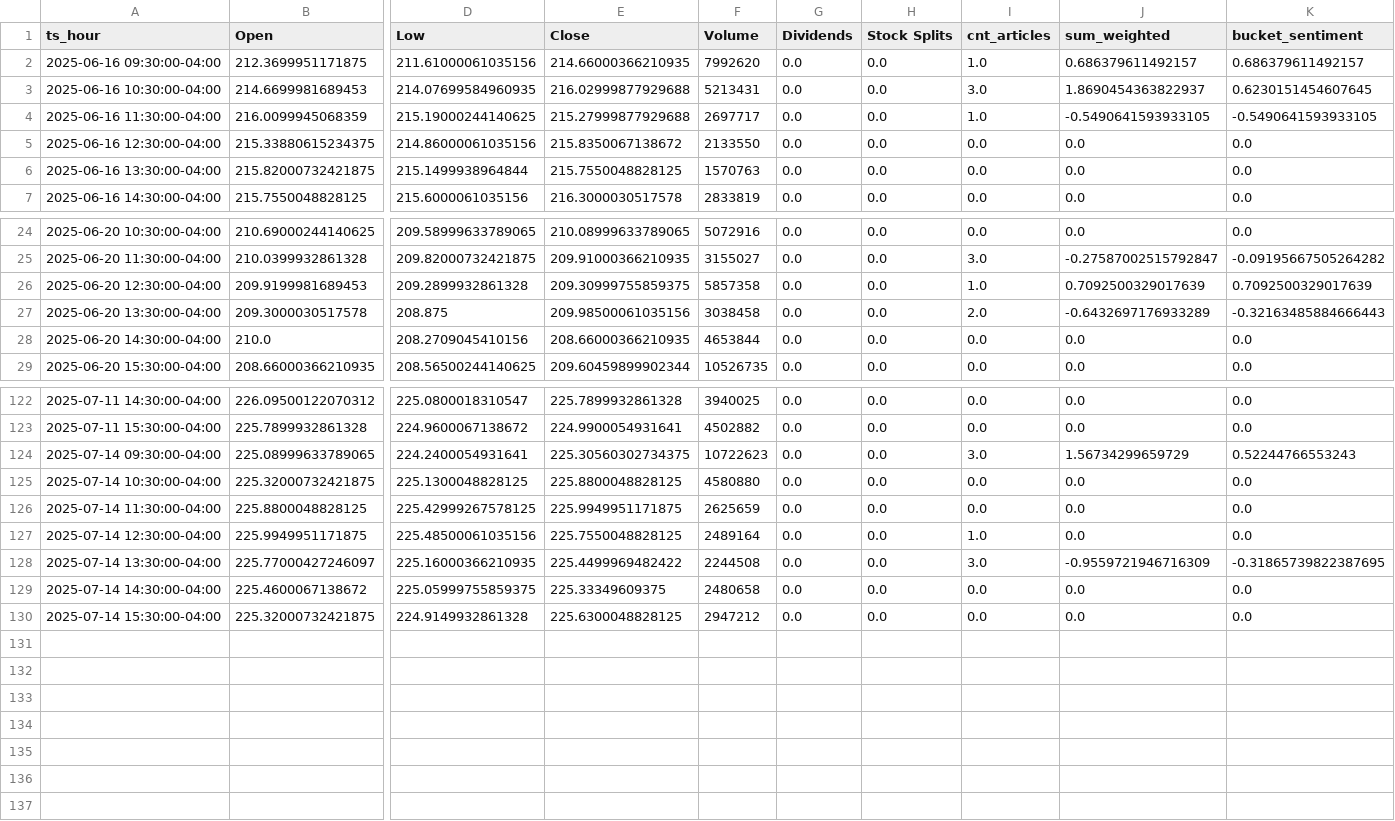
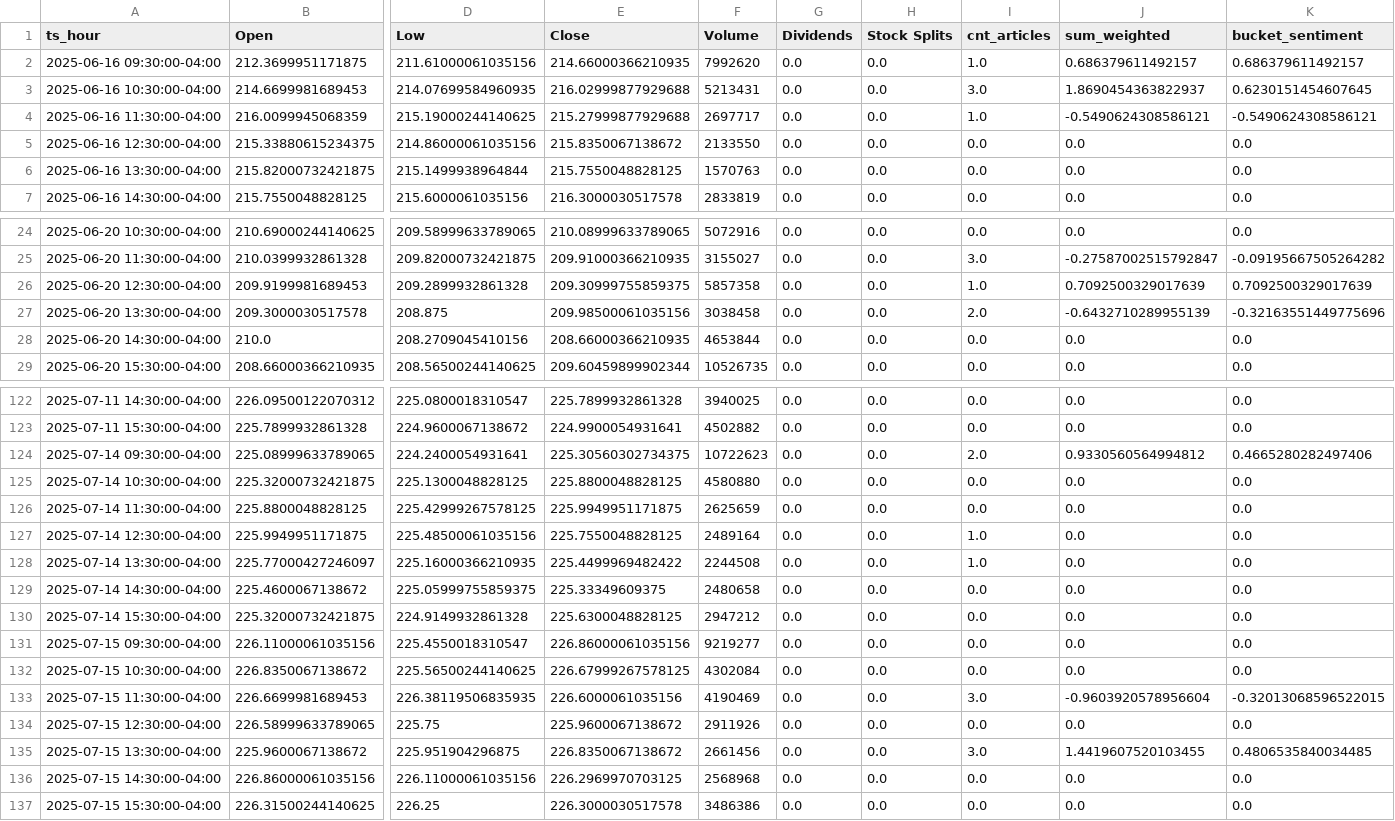
Before and after one commit to JuanCorredor2023/inverBot, a CSV file: app/modelos/AMZN/db_last_month.csv, drawn as a sheet; only a part is shown, gaps mark what is left out; rows hold the shown columns only; the diff names each change by its address in the sheet, - before the commit and + after, or states it on an @@ line.

```diff
--- a/app/modelos/AMZN/db_last_month.csv
+++ b/app/modelos/AMZN/db_last_month.csv
-J4 (sum_weighted): -0.5490641593933105
+J4 (sum_weighted): -0.5490624308586121
-K4 (bucket_sentiment): -0.5490641593933105
+K4 (bucket_sentiment): -0.5490624308586121
-J27 (sum_weighted): -0.6432697176933289
+J27 (sum_weighted): -0.6432710289955139
-K27 (bucket_sentiment): -0.32163485884666443
+K27 (bucket_sentiment): -0.32163551449775696
-I124 (cnt_articles): 3.0
+I124 (cnt_articles): 2.0
-J124 (sum_weighted): 1.56734299659729
+J124 (sum_weighted): 0.9330560564994812
-K124 (bucket_sentiment): 0.52244766553243
+K124 (bucket_sentiment): 0.4665280282497406
-I128 (cnt_articles): 3.0
+I128 (cnt_articles): 1.0
-J128 (sum_weighted): -0.9559721946716309
+J128 (sum_weighted): 0.0
-K128 (bucket_sentiment): -0.31865739822387695
+K128 (bucket_sentiment): 0.0
+row 131: 2025-07-15 09:30:00-04:00 | 226.11000061035156 | 225.4550018310547 | 226.86000061035156 | 9219277 | 0.0 | 0.0 | 0.0 | 0.0 | 0.0
+row 132: 2025-07-15 10:30:00-04:00 | 226.8350067138672 | 225.56500244140625 | 226.67999267578125 | 4302084 | 0.0 | 0.0 | 0.0 | 0.0 | 0.0
+row 133: 2025-07-15 11:30:00-04:00 | 226.6699981689453 | 226.38119506835935 | 226.6000061035156 | 4190469 | 0.0 | 0.0 | 3.0 | -0.9603920578956604 | -0.32013068596522015
+row 134: 2025-07-15 12:30:00-04:00 | 226.58999633789065 | 225.75 | 225.9600067138672 | 2911926 | 0.0 | 0.0 | 0.0 | 0.0 | 0.0
+row 135: 2025-07-15 13:30:00-04:00 | 225.9600067138672 | 225.951904296875 | 226.8350067138672 | 2661456 | 0.0 | 0.0 | 3.0 | 1.4419607520103455 | 0.4806535840034485
+row 136: 2025-07-15 14:30:00-04:00 | 226.86000061035156 | 226.11000061035156 | 226.2969970703125 | 2568968 | 0.0 | 0.0 | 0.0 | 0.0 | 0.0
+row 137: 2025-07-15 15:30:00-04:00 | 226.31500244140625 | 226.25 | 226.3000030517578 | 3486386 | 0.0 | 0.0 | 0.0 | 0.0 | 0.0
```
Also changed, not shown: app/modelos/AMZN/db_last_month_pred.csv, app/modelos/AMZN/db_updated_latest.csv, 4 other files.
